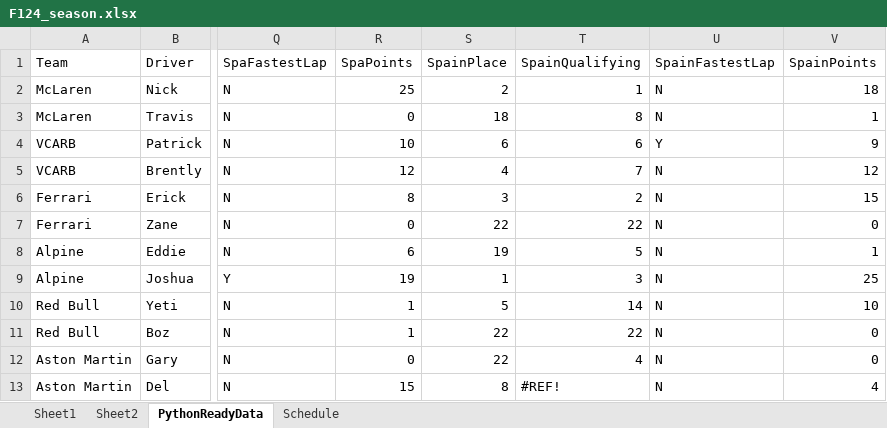
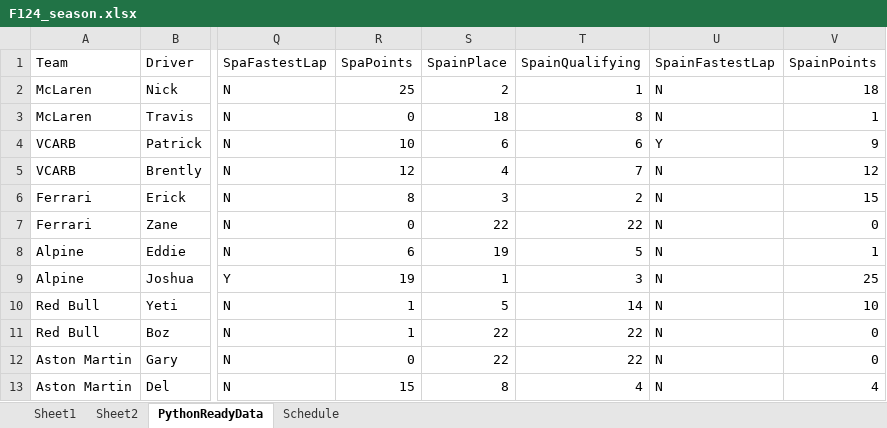
Before and after one commit to PKnowlez/F1Season3, an Excel workbook: F124_season.xlsx, sheet PythonReadyData, drawn as a sheet; only a part is shown, gaps mark what is left out; values as stored, in another font and other column widths than the file's, no borders; charts and pictures not drawn; the diff names each change by its address in the sheet, - before the commit and + after, or states it on an @@ line.

Commit message:
fixing Del's qualifying reference

```diff
--- a/F124_season.xlsx (sheet PythonReadyData)
+++ b/F124_season.xlsx (sheet PythonReadyData)
-T12 (SpainQualifying): 4
+T12 (SpainQualifying): 22
-T13 (SpainQualifying): #REF!
+T13 (SpainQualifying): 4
```
